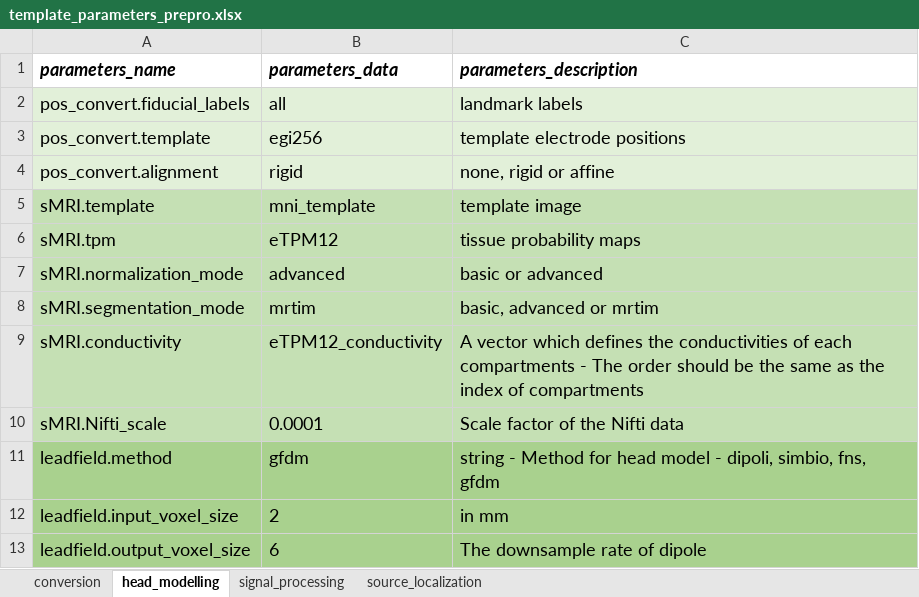
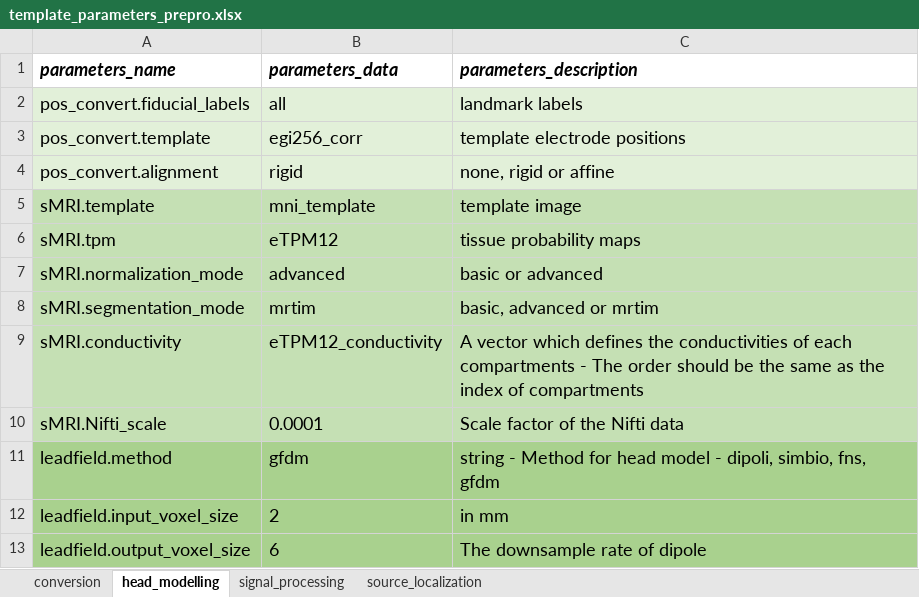
Before and after one commit to bind-group-kul/net, an Excel workbook: template_files/template_parameters_prepro.xlsx, sheet head_modelling, drawn as a sheet; values as stored, in another font and other column widths than the file's, no borders; the diff names each change by its address in the sheet, - before the commit and + after, or states it on an @@ line.

```diff
--- a/template_files/template_parameters_prepro.xlsx (sheet head_modelling)
+++ b/template_files/template_parameters_prepro.xlsx (sheet head_modelling)
-B3 (parameters_data): egi256
+B3 (parameters_data): egi256_corr
```
Also changed, not shown: sheet conversion, sheet signal_processing, template_files/template_parameters_analysis.xlsx.
